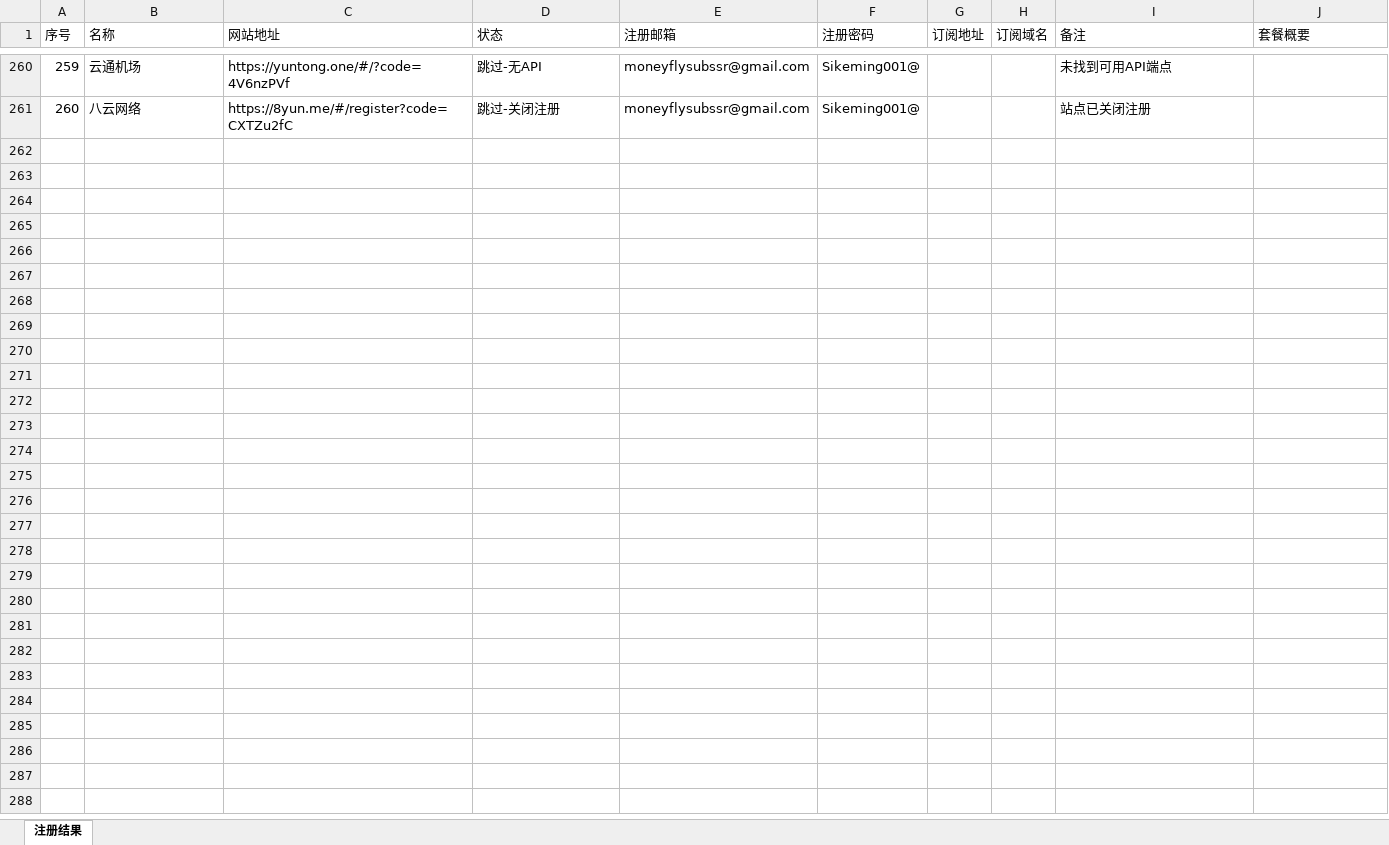
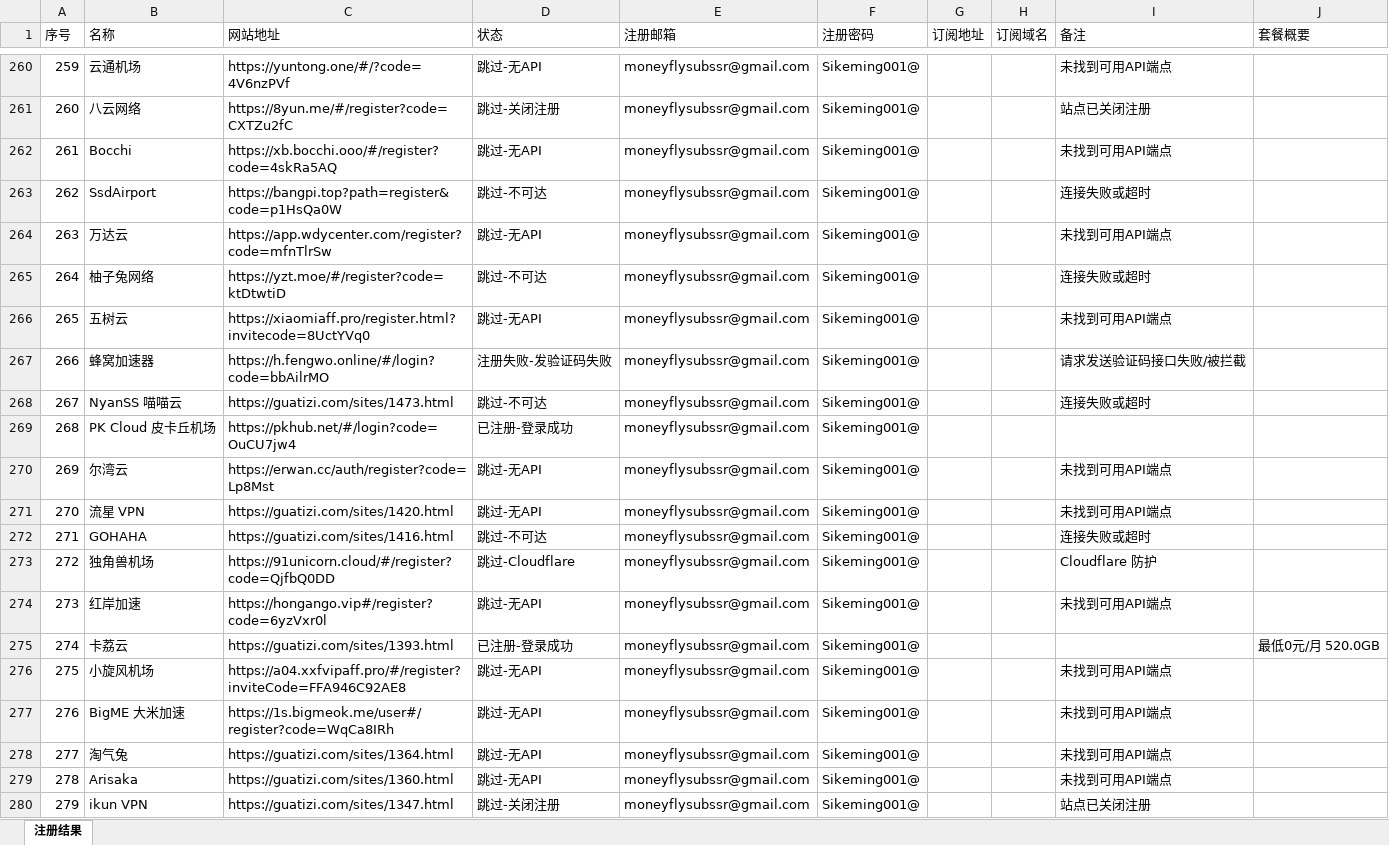
Before and after one commit to moneyfly004/jichang, an Excel workbook: 注册结果.xlsx, sheet 注册结果, drawn as a sheet; only a part is shown, gaps mark what is left out; values as stored, in another font and other column widths than the file's, no borders; the diff covers the shown part only; the diff names each change by its address in the sheet, - before the commit and + after, or states it on an @@ line.

```diff
--- a/注册结果.xlsx (sheet 注册结果)
+++ b/注册结果.xlsx (sheet 注册结果)
+row 262: 261 | Bocchi | https://xb.bocchi.ooo/#/register?code=4skRa5AQ | 跳过-无API | moneyflysubssr@gmail.com | Sikeming001@ |  |  | 未找到可用API端点
+row 263: 262 | SsdAirport | https://bangpi.top?path=register&code=p1HsQa0W | 跳过-不可达 | moneyflysubssr@gmail.com | Sikeming001@ |  |  | 连接失败或超时
+row 264: 263 | 万达云 | https://app.wdycenter.com/register?code=mfnTlrSw | 跳过-无API | moneyflysubssr@gmail.com | Sikeming001@ |  |  | 未找到可用API端点
+row 265: 264 | 柚子兔网络 | https://yzt.moe/#/register?code=ktDtwtiD | 跳过-不可达 | moneyflysubssr@gmail.com | Sikeming001@ |  |  | 连接失败或超时
+row 266: 265 | 五树云 | https://xiaomiaff.pro/register.html?invitecode=8UctYVq0 | 跳过-无API | moneyflysubssr@gmail.com | Sikeming001@ |  |  | 未找到可用API端点
+row 267: 266 | 蜂窝加速器 | https://h.fengwo.online/#/login?code=bbAilrMO | 注册失败-发验证码失败 | moneyflysubssr@gmail.com | Sikeming001@ |  |  | 请求发送验证码接口失败/被拦截
+row 268: 267 | NyanSS 喵喵云 | https://guatizi.com/sites/1473.html | 跳过-不可达 | moneyflysubssr@gmail.com | Sikeming001@ |  |  | 连接失败或超时
+row 269: 268 | PK Cloud 皮卡丘机场 | https://pkhub.net/#/login?code=OuCU7jw4 | 已注册-登录成功 | moneyflysubssr@gmail.com | Sikeming001@
+row 270: 269 | 尔湾云 | https://erwan.cc/auth/register?code=Lp8Mst | 跳过-无API | moneyflysubssr@gmail.com | Sikeming001@ |  |  | 未找到可用API端点
+row 271: 270 | 流星 VPN | https://guatizi.com/sites/1420.html | 跳过-无API | moneyflysubssr@gmail.com | Sikeming001@ |  |  | 未找到可用API端点
+row 272: 271 | GOHAHA | https://guatizi.com/sites/1416.html | 跳过-不可达 | moneyflysubssr@gmail.com | Sikeming001@ |  |  | 连接失败或超时
+row 273: 272 | 独角兽机场 | https://91unicorn.cloud/#/register?code=QjfbQ0DD | 跳过-Cloudflare | moneyflysubssr@gmail.com | Sikeming001@ |  |  | Cloudflare 防护
+row 274: 273 | 红岸加速 | https://hongango.vip#/register?code=6yzVxr0l | 跳过-无API | moneyflysubssr@gmail.com | Sikeming001@ |  |  | 未找到可用API端点
+row 275: 274 | 卡荔云 | https://guatizi.com/sites/1393.html | 已注册-登录成功 | moneyflysubssr@gmail.com | Sikeming001@ |  |  |  | 最低0元/月 520.0GB
+row 276: 275 | 小旋风机场 | https://a04.xxfvipaff.pro/#/register?inviteCode=FFA946C92AE8 | 跳过-无API | moneyflysubssr@gmail.com | Sikeming001@ |  |  | 未找到可用API端点
+row 277: 276 | BigME 大米加速 | https://1s.bigmeok.me/user#/register?code=WqCa8IRh | 跳过-无API | moneyflysubssr@gmail.com | Sikeming001@ |  |  | 未找到可用API端点
+row 278: 277 | 淘气兔 | https://guatizi.com/sites/1364.html | 跳过-无API | moneyflysubssr@gmail.com | Sikeming001@ |  |  | 未找到可用API端点
+row 279: 278 | Arisaka | https://guatizi.com/sites/1360.html | 跳过-无API | moneyflysubssr@gmail.com | Sikeming001@ |  |  | 未找到可用API端点
+row 280: 279 | ikun VPN | https://guatizi.com/sites/1347.html | 跳过-关闭注册 | moneyflysubssr@gmail.com | Sikeming001@ |  |  | 站点已关闭注册
```
Also changed, not shown: 101 added rows elsewhere in this sheet, 套餐分析.xlsx, 2 other files.
